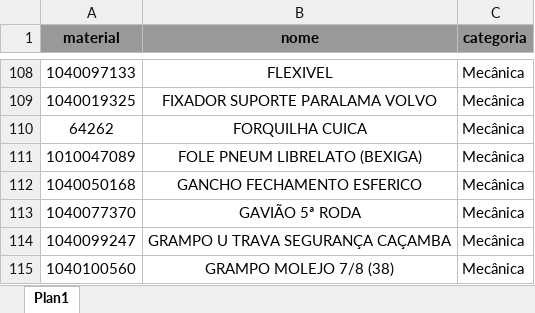
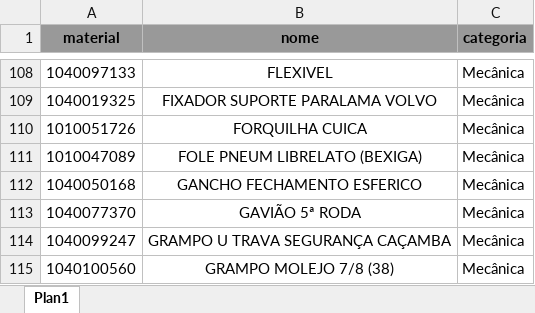
Before and after one commit to hiagogabrielga/catalogoPecas, an Excel workbook: dados-catalago-pcm-externo/nomes_usuais.xlsx, sheet Plan1, drawn as a sheet; only a part is shown, gaps mark what is left out; values as stored, in another font and other column widths than the file's, no borders; the diff names each change by its address in the sheet, - before the commit and + after, or states it on an @@ line.

```diff
--- a/dados-catalago-pcm-externo/nomes_usuais.xlsx (sheet Plan1)
+++ b/dados-catalago-pcm-externo/nomes_usuais.xlsx (sheet Plan1)
-A110 (material): 64262
+A110 (material): 1010051726
```
Also changed, not shown: 2 other files.
